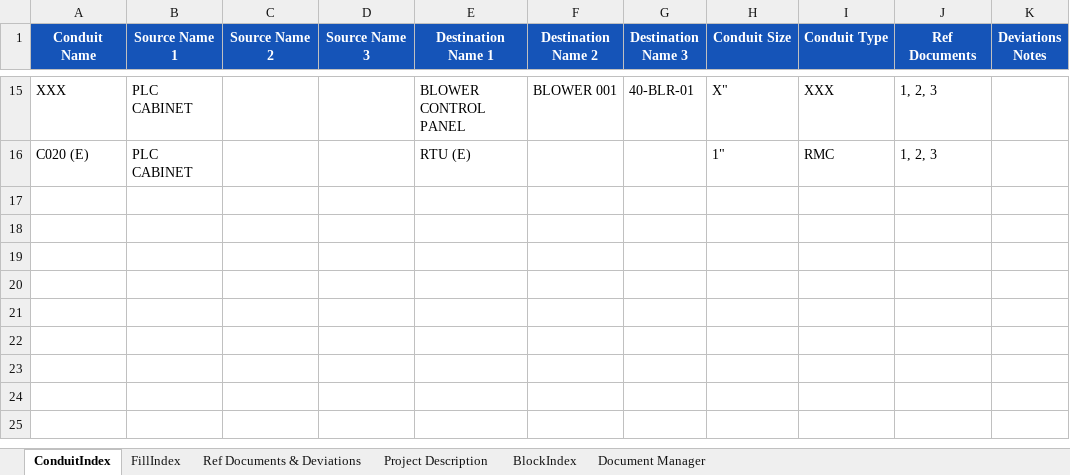
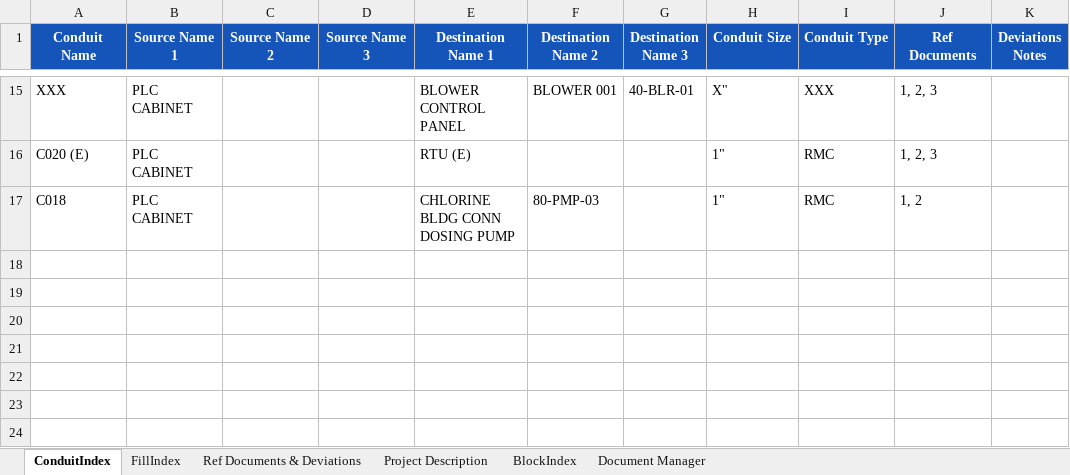
Before and after one commit to PattonZeppWater/LISA-Excel, an Excel workbook: Workbook/IDP_Workbook_CurrentWIP_4.xlsm, sheet ConduitIndex, drawn as a sheet; only a part is shown, gaps mark what is left out; the shorter side is filled out with more unchanged rows; values as stored, in another font and other column widths than the file's, no borders; 1 other sheet too large or unreadable and not compared; the diff names each change by its address in the sheet, - before the commit and + after, or states it on an @@ line.

```diff
--- a/Workbook/IDP_Workbook_CurrentWIP_4.xlsm (sheet ConduitIndex)
+++ b/Workbook/IDP_Workbook_CurrentWIP_4.xlsm (sheet ConduitIndex)
-row 17: (empty)
+row 17: C018 | PLC CABINET |  |  | CHLORINE BLDG CONN DOSING PUMP | 80-PMP-03 |  | 1" | RMC | 1, 2
```
Also changed, not shown: sheet FillIndex, hidden cells, 2 other files.
